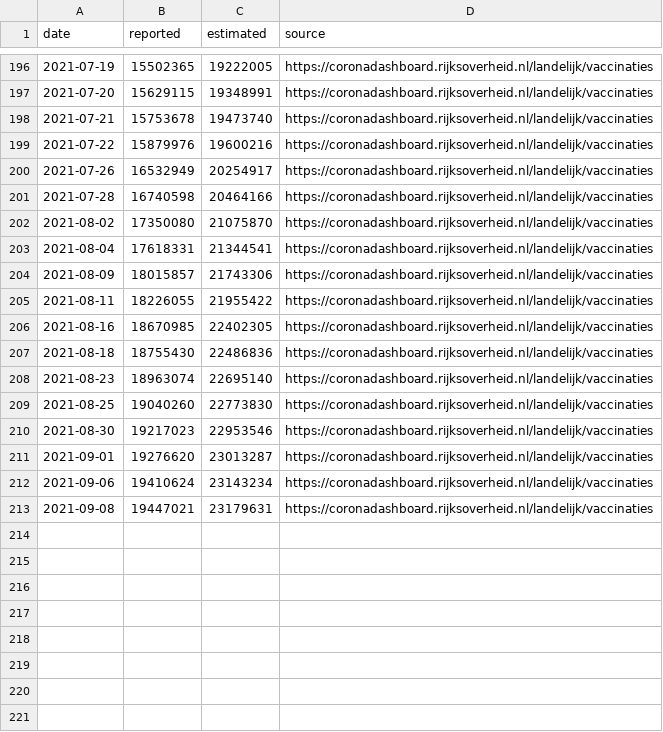
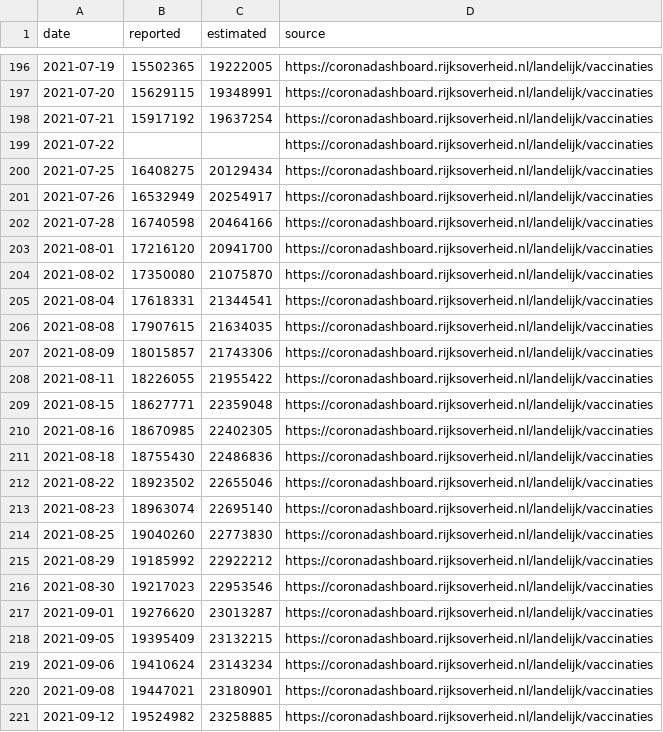
Before and after one commit to Sikerdebaard/netherlands-vaccinations-scraper, a CSV file: augmented/doses_administered_cumulative.csv, drawn as a sheet; only a part is shown, gaps mark what is left out.

```diff
--- a/augmented/doses_administered_cumulative.csv
+++ b/augmented/doses_administered_cumulative.csv
@@ -197,17 +197,25 @@ date,reported,estimated,source
 2021-07-20,15629115,19348991,https://coronadashboard.rijksoverheid.nl/landelijk/vaccinaties
-2021-07-21,15753678,19473740,https://coronadashboard.rijksoverheid.nl/landelijk/vaccinaties
-2021-07-22,15879976,19600216,https://coronadashboard.rijksoverheid.nl/landelijk/vaccinaties
+2021-07-21,15917192,19637254,https://coronadashboard.rijksoverheid.nl/landelijk/vaccinaties
+2021-07-22,,,https://coronadashboard.rijksoverheid.nl/landelijk/vaccinaties
+2021-07-25,16408275,20129434,https://coronadashboard.rijksoverheid.nl/landelijk/vaccinaties
 2021-07-26,16532949,20254917,https://coronadashboard.rijksoverheid.nl/landelijk/vaccinaties
 2021-07-28,16740598,20464166,https://coronadashboard.rijksoverheid.nl/landelijk/vaccinaties
+2021-08-01,17216120,20941700,https://coronadashboard.rijksoverheid.nl/landelijk/vaccinaties
 2021-08-02,17350080,21075870,https://coronadashboard.rijksoverheid.nl/landelijk/vaccinaties
 2021-08-04,17618331,21344541,https://coronadashboard.rijksoverheid.nl/landelijk/vaccinaties
+2021-08-08,17907615,21634035,https://coronadashboard.rijksoverheid.nl/landelijk/vaccinaties
 2021-08-09,18015857,21743306,https://coronadashboard.rijksoverheid.nl/landelijk/vaccinaties
 2021-08-11,18226055,21955422,https://coronadashboard.rijksoverheid.nl/landelijk/vaccinaties
+2021-08-15,18627771,22359048,https://coronadashboard.rijksoverheid.nl/landelijk/vaccinaties
 2021-08-16,18670985,22402305,https://coronadashboard.rijksoverheid.nl/landelijk/vaccinaties
 2021-08-18,18755430,22486836,https://coronadashboard.rijksoverheid.nl/landelijk/vaccinaties
+2021-08-22,18923502,22655046,https://coronadashboard.rijksoverheid.nl/landelijk/vaccinaties
 2021-08-23,18963074,22695140,https://coronadashboard.rijksoverheid.nl/landelijk/vaccinaties
 2021-08-25,19040260,22773830,https://coronadashboard.rijksoverheid.nl/landelijk/vaccinaties
+2021-08-29,19185992,22922212,https://coronadashboard.rijksoverheid.nl/landelijk/vaccinaties
 2021-08-30,19217023,22953546,https://coronadashboard.rijksoverheid.nl/landelijk/vaccinaties
 2021-09-01,19276620,23013287,https://coronadashboard.rijksoverheid.nl/landelijk/vaccinaties
+2021-09-05,19395409,23132215,https://coronadashboard.rijksoverheid.nl/landelijk/vaccinaties
 2021-09-06,19410624,23143234,https://coronadashboard.rijksoverheid.nl/landelijk/vaccinaties
-2021-09-08,19447021,23179631,https://coronadashboard.rijksoverheid.nl/landelijk/vaccinaties
+2021-09-08,19447021,23180901,https://coronadashboard.rijksoverheid.nl/landelijk/vaccinaties
+2021-09-12,19524982,23258885,https://coronadashboard.rijksoverheid.nl/landelijk/vaccinaties
```
Also changed, not shown: vaccine_administered_doctors.csv, vaccine_administered_ggd.csv, 3 other files.
